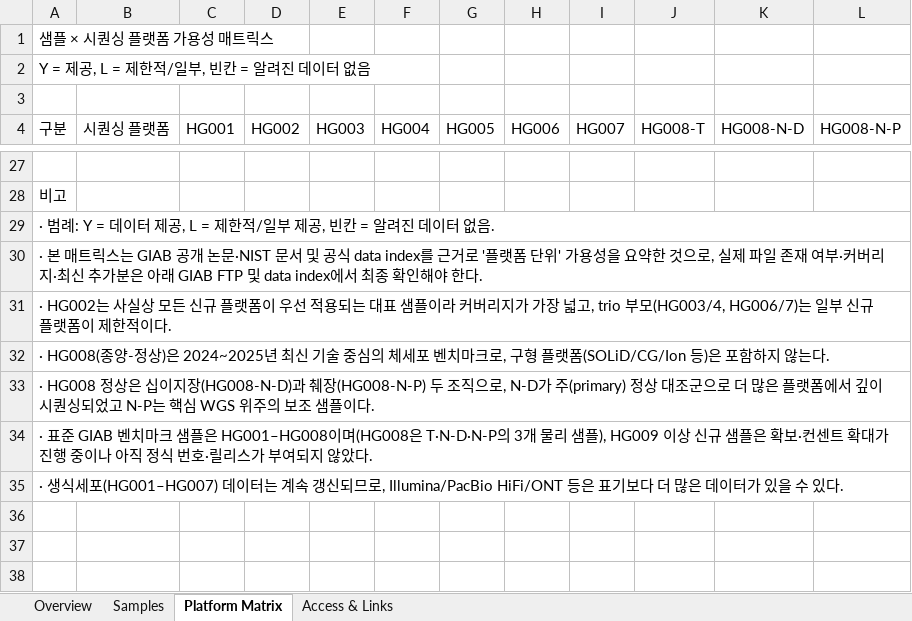
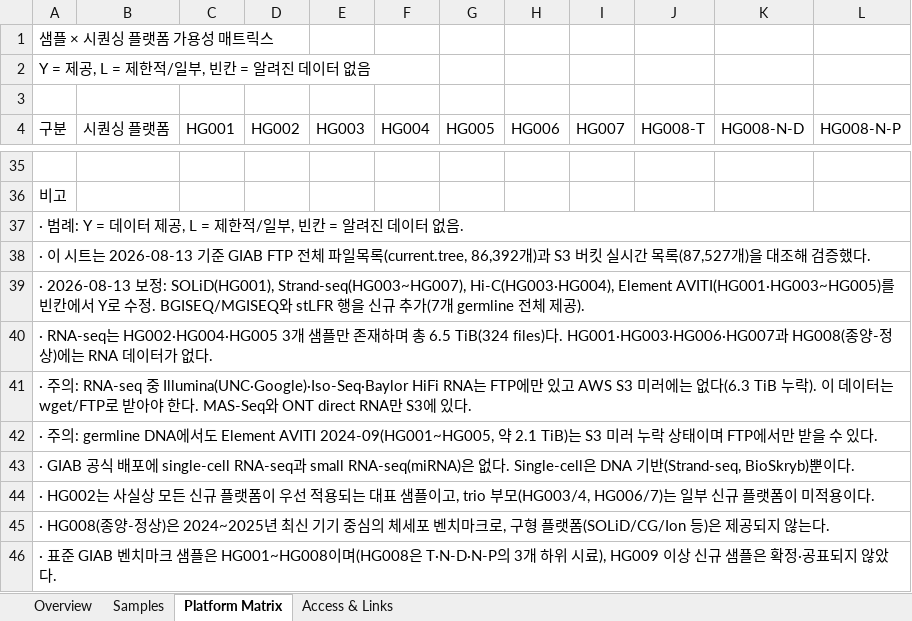
Before and after one commit to ehojune/GIAB_benchmarking, an Excel workbook: GIAB_HG_Catalog.xlsx, sheet Platform Matrix, drawn as a sheet; only a part is shown, gaps mark what is left out; values as stored, in another font and other column widths than the file's, no cell formats; addresses are those after the commit; the diff covers the shown part only; the diff names each change by its address in the sheet, - before the commit and + after, or states it on an @@ line.

```diff
--- a/GIAB_HG_Catalog.xlsx (sheet Platform Matrix)
+++ b/GIAB_HG_Catalog.xlsx (sheet Platform Matrix)
-A37 (구분): …적/일부 제공, 빈칸…
+A37 (구분): …적/일부, 빈칸…
-A38 (구분): · 본 매트릭스는 GIAB 공개 논문·NIST 문서 및 공식 data index를 근거로 '플랫폼 단위' 가용성을 요약한 것으로, 실제 파일 존재 여부·커버리지·최신 추가분은 아래 GIAB FTP 및 data index에서 최종 확인해야 한다.
+A38 (구분): · 이 시트는 2026-08-13 기준 GIAB FTP 전체 파일목록(current.tree, 86,392개)과 S3 버킷 실시간 목록(87,527개)을 대조해 검증했다.
-A39 (구분): · HG002는 사실상 모든 신규 플랫폼이 우선 적용되는 대표 샘플이라 커버리지가 가장 넓고, trio 부모(HG003/4, HG006/7)는 일부 신규 플랫폼이 제한적이다.
+A39 (구분): · 2026-08-13 보정: SOLiD(HG001), Strand-seq(HG003~HG007), Hi-C(HG003·HG004), Element AVITI(HG001·HG003~HG005)를 빈칸에서 Y로 수정. BGISEQ/MGISEQ와 stLFR 행을 신규 추가(7개 germline 전체 제공).
-A40 (구분): · HG008(종양-정상)은 2024~2025년 최신 기술 중심의 체세포 벤치마크로, 구형 플랫폼(SOLiD/CG/Ion 등)은 포함하지 않는다.
+A40 (구분): · RNA-seq는 HG002·HG004·HG005 3개 샘플만 존재하며 총 6.5 TiB(324 files)다. HG001·HG003·HG006·HG007과 HG008(종양-정상)에는 RNA 데이터가 없다.
-A41 (구분): · HG008 정상은 십이지장(HG008-N-D)과 췌장(HG008-N-P) 두 조직으로, N-D가 주(primary) 정상 대조군으로 더 많은 플랫폼에서 깊이 시퀀싱되었고 N-P는 핵심 WGS 위주의 보조 샘플이다.
+A41 (구분): · 주의: RNA-seq 중 Illumina(UNC·Google)·Iso-Seq·Baylor HiFi RNA는 FTP에만 있고 AWS S3 미러에는 없다(6.3 TiB 누락). 이 데이터는 wget/FTP로 받아야 한다. MAS-Seq와 ONT direct RNA만 S3에 있다.
-A42 (구분): · 표준 GIAB 벤치마크 샘플은 HG001–HG008이며(HG008은 T·N-D·N-P의 3개 물리 샘플), HG009 이상 신규 샘플은 확보·컨센트 확대가 진행 중이나 아직 정식 번호·릴리스가 부여되지 않았다.
+A42 (구분): · 주의: germline DNA에서도 Element AVITI 2024-09(HG001~HG005, 약 2.1 TiB)는 S3 미러 누락 상태이며 FTP에서만 받을 수 있다.
-A43 (구분): · 생식세포(HG001–HG007) 데이터는 계속 갱신되므로, Illumina/PacBio HiFi/ONT 등은 표기보다 더 많은 데이터가 있을 수 있다.
+A43 (구분): · GIAB 공식 배포에 single-cell RNA-seq과 small RNA-seq(miRNA)은 없다. Single-cell은 DNA 기반(Strand-seq, BioSkryb)뿐이다.
+row 44: · HG002는 사실상 모든 신규 플랫폼이 우선 적용되는 대표 샘플이고, trio 부모(HG003/4, HG006/7)는 일부 신규 플랫폼이 미적용이다.
+row 45: · HG008(종양-정상)은 2024~2025년 최신 기기 중심의 체세포 벤치마크로, 구형 플랫폼(SOLiD/CG/Ion 등)은 제공되지 않는다.
+row 46: · 표준 GIAB 벤치마크 샘플은 HG001~HG008이며(HG008은 T·N-D·N-P의 3개 하위 시료), HG009 이상 신규 샘플은 확정·공표되지 않았다.
```
Also changed, not shown: 9 added rows, 1 removed row and 14 edited cells elsewhere in this sheet, sheet Access & Links, sheet Samples, cell formats, 4 other files.
